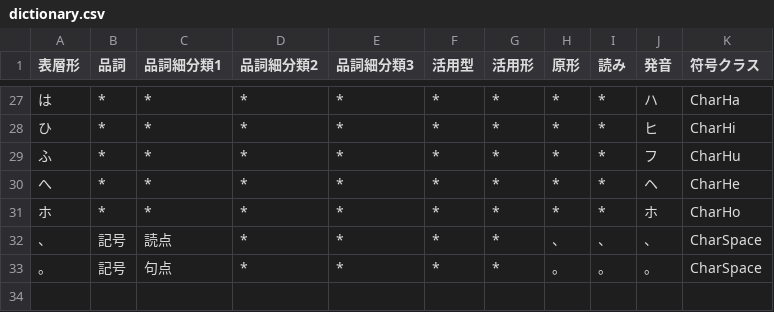
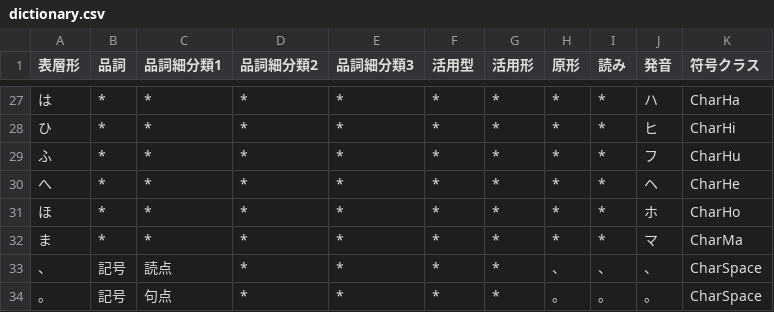
Before and after one commit to Wyess/text2shorthand, a CSV file: text2shorthand/shorthand/waseda/dictionary.csv, drawn as a sheet; only a part is shown, gaps mark what is left out.

Commit message:
Added CharMa

```diff
--- a/text2shorthand/shorthand/waseda/dictionary.csv
+++ b/text2shorthand/shorthand/waseda/dictionary.csv
@@ -30,3 +30,4 @@
 へ,*,*,*,*,*,*,*,*,ヘ,CharHe
-ホ,*,*,*,*,*,*,*,*,ホ,CharHo
+ほ,*,*,*,*,*,*,*,*,ホ,CharHo
+ま,*,*,*,*,*,*,*,*,マ,CharMa
 、,記号,読点,*,*,*,*,、,、,、,CharSpace
```
Also changed, not shown: 2 other files.
